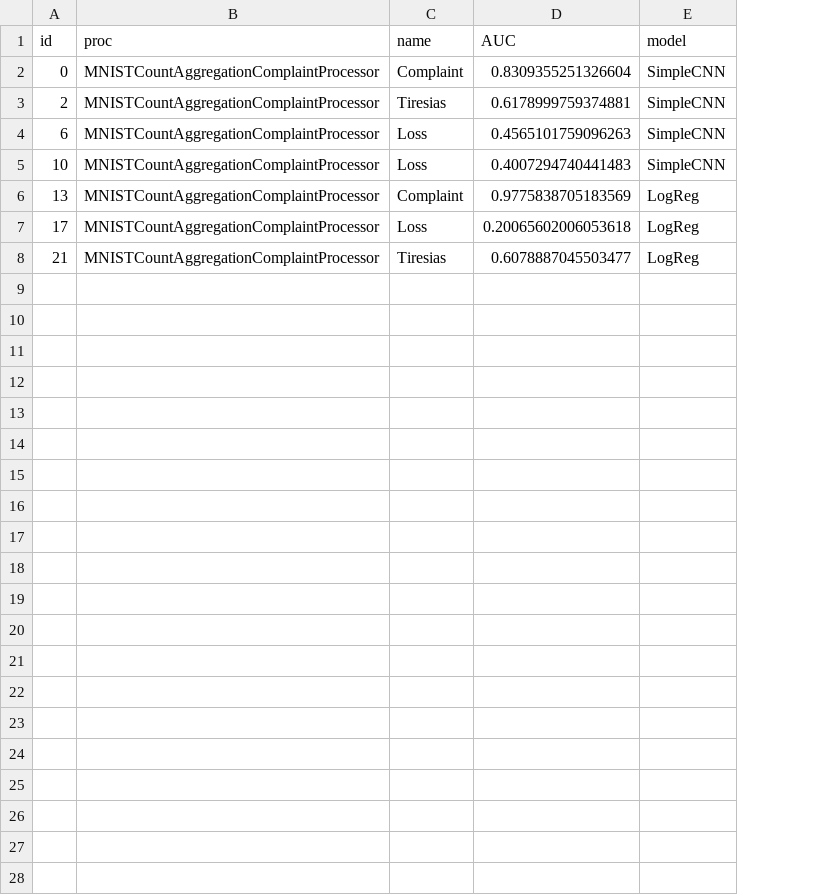
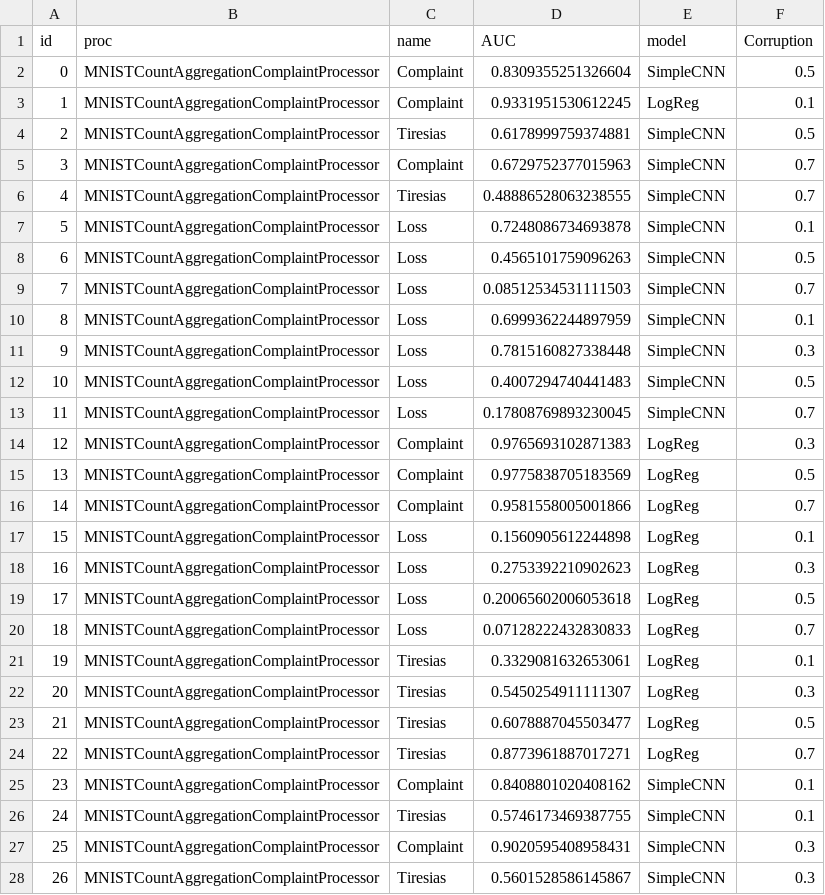
Before and after one commit to cudbg/rain-scripts, a CSV file: data/figure_12.csv, drawn as a sheet; addresses are those after the commit; the diff names each change by its address in the sheet, - before the commit and + after, or states it on an @@ line.

Commit message:
add data for NN

```diff
--- a/data/figure_12.csv
+++ b/data/figure_12.csv
+column F (Corruption), row 2: 0.5; row 4: 0.5; row 8: 0.5; row 12: 0.5; row 15: 0.5; row 19: 0.5; row 23: 0.5
+row 3: 1 | MNISTCountAggregationComplaintProcessor | Complaint | 0.9331951530612245 | LogReg | 0.1
+row 5: 3 | MNISTCountAggregationComplaintProcessor | Complaint | 0.6729752377015963 | SimpleCNN | 0.7
+row 6: 4 | MNISTCountAggregationComplaintProcessor | Tiresias | 0.48886528063238555 | SimpleCNN | 0.7
+row 7: 5 | MNISTCountAggregationComplaintProcessor | Loss | 0.7248086734693878 | SimpleCNN | 0.1
+row 9: 7 | MNISTCountAggregationComplaintProcessor | Loss | 0.08512534531111503 | SimpleCNN | 0.7
+row 10: 8 | MNISTCountAggregationComplaintProcessor | Loss | 0.6999362244897959 | SimpleCNN | 0.1
+row 11: 9 | MNISTCountAggregationComplaintProcessor | Loss | 0.7815160827338448 | SimpleCNN | 0.3
+row 13: 11 | MNISTCountAggregationComplaintProcessor | Loss | 0.17808769893230045 | SimpleCNN | 0.7
+row 14: 12 | MNISTCountAggregationComplaintProcessor | Complaint | 0.9765693102871383 | LogReg | 0.3
+row 16: 14 | MNISTCountAggregationComplaintProcessor | Complaint | 0.9581558005001866 | LogReg | 0.7
+row 17: 15 | MNISTCountAggregationComplaintProcessor | Loss | 0.1560905612244898 | LogReg | 0.1
+row 18: 16 | MNISTCountAggregationComplaintProcessor | Loss | 0.2753392210902623 | LogReg | 0.3
+row 20: 18 | MNISTCountAggregationComplaintProcessor | Loss | 0.07128222432830833 | LogReg | 0.7
+row 21: 19 | MNISTCountAggregationComplaintProcessor | Tiresias | 0.3329081632653061 | LogReg | 0.1
+row 22: 20 | MNISTCountAggregationComplaintProcessor | Tiresias | 0.5450254911111307 | LogReg | 0.3
+row 24: 22 | MNISTCountAggregationComplaintProcessor | Tiresias | 0.8773961887017271 | LogReg | 0.7
+row 25: 23 | MNISTCountAggregationComplaintProcessor | Complaint | 0.8408801020408162 | SimpleCNN | 0.1
+row 26: 24 | MNISTCountAggregationComplaintProcessor | Tiresias | 0.5746173469387755 | SimpleCNN | 0.1
+row 27: 25 | MNISTCountAggregationComplaintProcessor | Complaint | 0.9020595408958431 | SimpleCNN | 0.3
+row 28: 26 | MNISTCountAggregationComplaintProcessor | Tiresias | 0.5601528586145867 | SimpleCNN | 0.3
```
Also changed, not shown: 1 other file.
